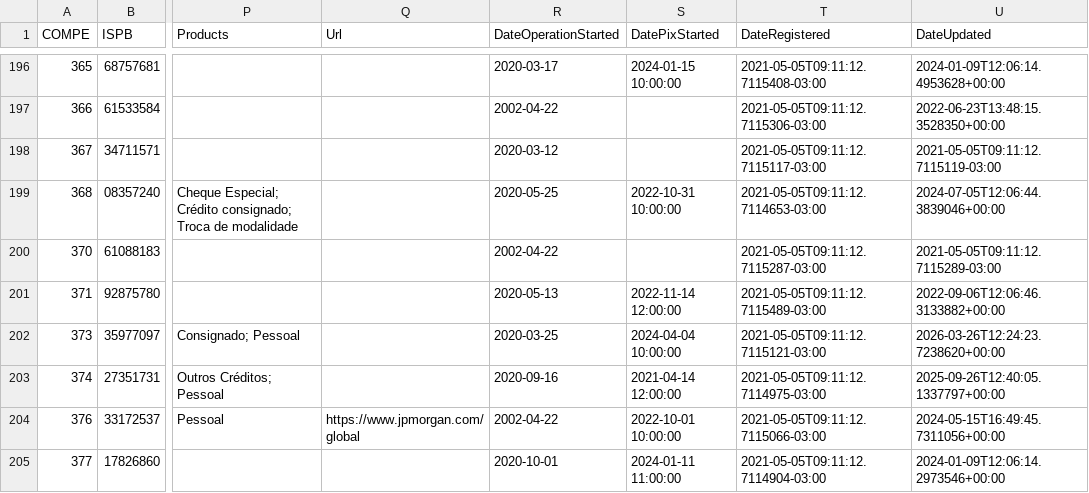
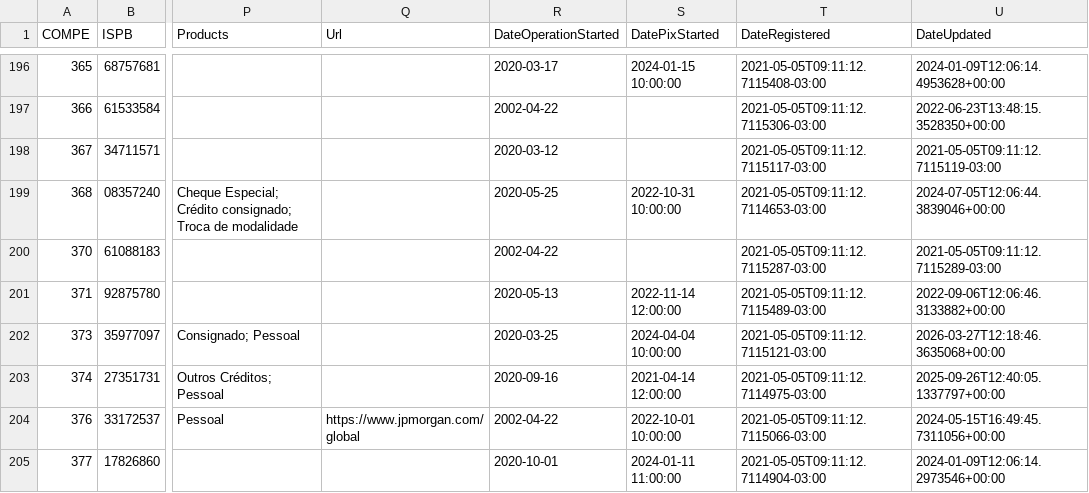
Before and after one commit to guibranco/BancosBrasileiros, a CSV file: data/bancos.csv, drawn as a sheet; only a part is shown, gaps mark what is left out; the diff names each change by its address in the sheet, - before the commit and + after, or states it on an @@ line.

```diff
--- a/data/bancos.csv
+++ b/data/bancos.csv
-U202 (DateUpdated): 2026-03-26T12:24:23.7238620+00:00
+U202 (DateUpdated): 2026-03-27T12:18:46.3635068+00:00
```
Also changed, not shown: 5 other files.
